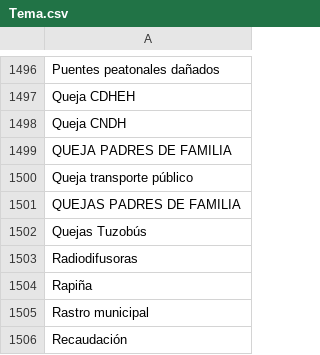
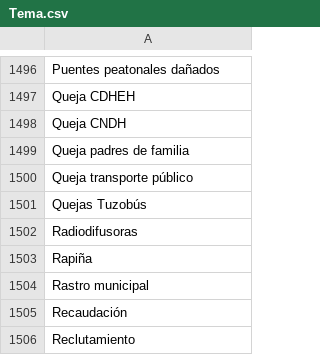
Before and after one commit to thelonious9/capturanotas, a CSV file: Tema.csv, drawn as a sheet; only a part is shown, gaps mark what is left out; the shorter side is filled out with more unchanged rows.

Commit message:
Queja padres de familia

```diff
--- a/Tema.csv
+++ b/Tema.csv
@@ -1498,5 +1498,4 @@ Queja CDHEH
 Queja CNDH
-QUEJA PADRES DE FAMILIA
+Queja padres de familia
 Queja transporte público
-QUEJAS PADRES DE FAMILIA
 Quejas Tuzobús
```
